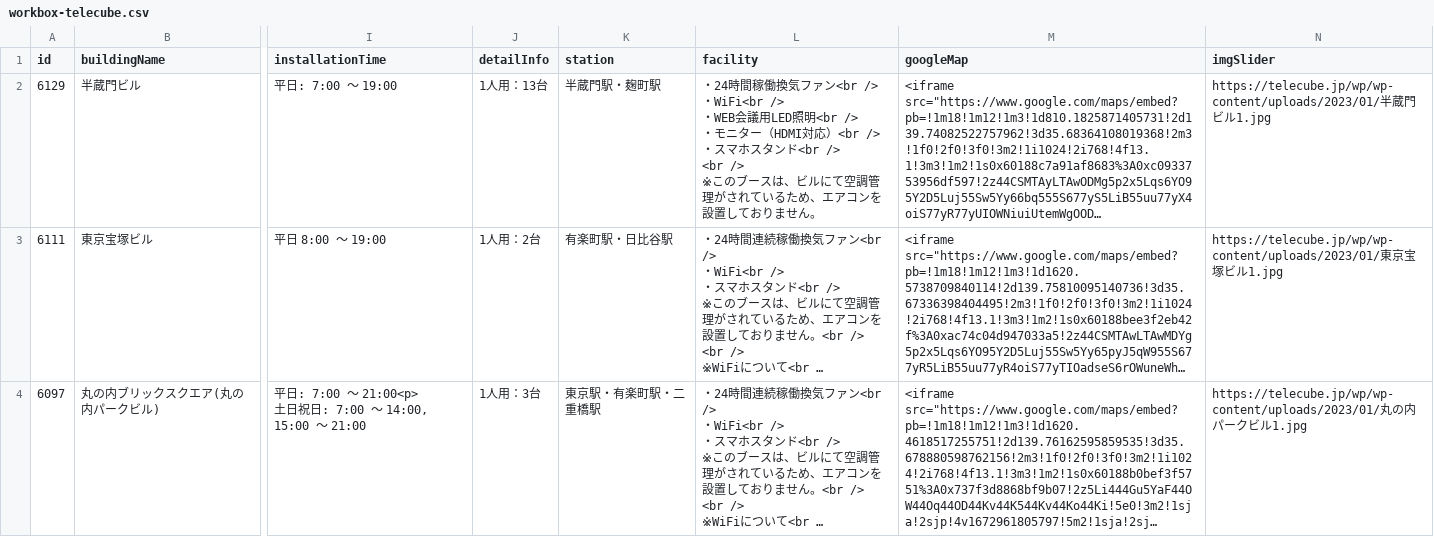
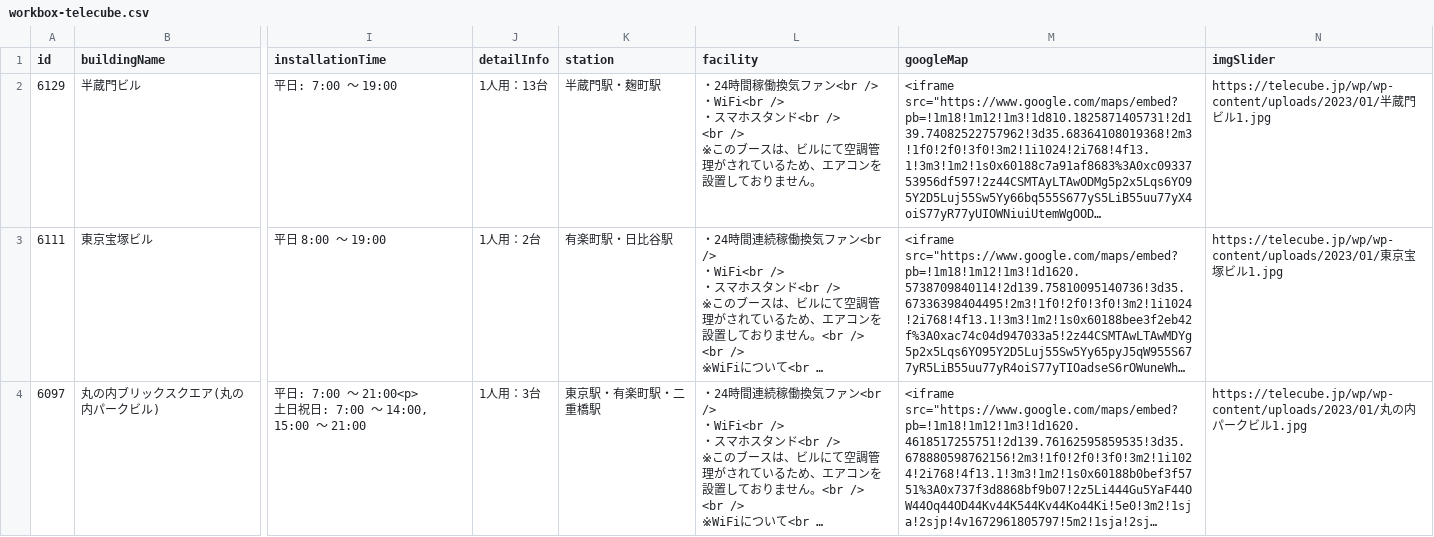
Before and after one commit to code4fukui/workbox, a CSV file: workbox-telecube.csv, drawn as a sheet; only a part is shown, gaps mark what is left out; long unchanged cells end in …; ↵ is a line break in a cell; the diff names each change by its address in the sheet, - before the commit and + after, or states it on an @@ line.

```diff
--- a/workbox-telecube.csv
+++ b/workbox-telecube.csv
-L2 (facility): …・WiFi<br /> ↵ ・WEB会議用LED照明<br /> ↵ ・モニター（HDMI対応）<br /> ↵ ・スマホス…
+L2 (facility): …・WiFi<br /> ↵ ・スマホス…
```
Also changed, not shown: workbox-stationwork.csv, 2 other files.
